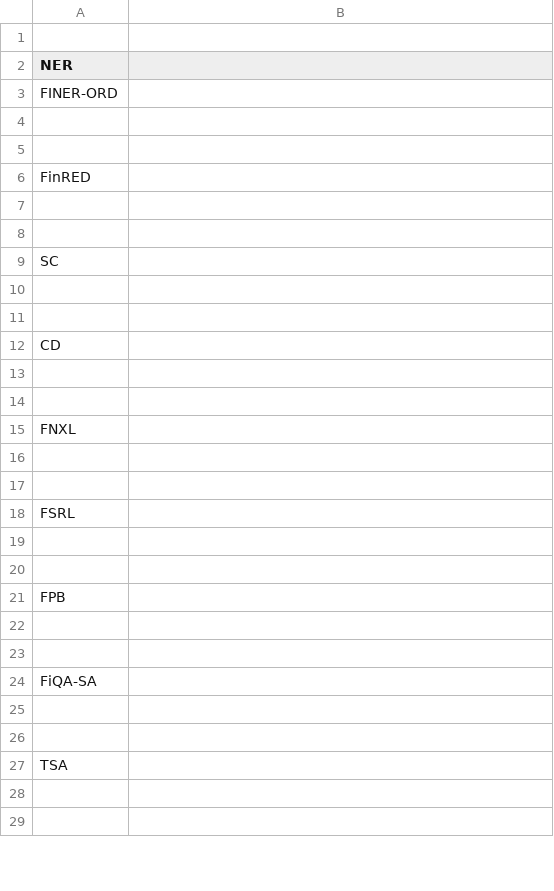
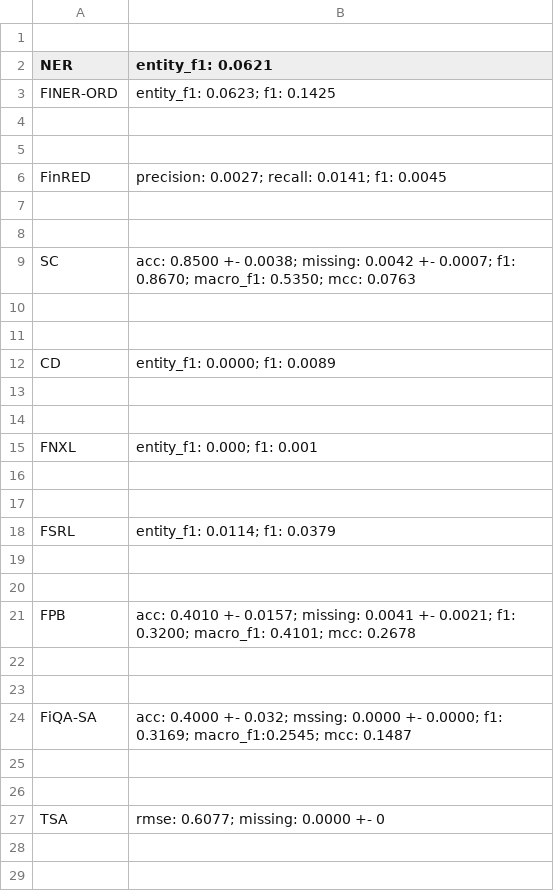
Before and after one commit to minnahuang11/FinLLM-Leaderboard, a CSV file: evaluation/starcoder_results - Sheet1.csv, drawn as a sheet; only a part is shown; the diff covers the shown part only.

Commit message:
add more dataset to starcoder

```diff
--- a/evaluation/starcoder_results - Sheet1.csv
+++ b/evaluation/starcoder_results - Sheet1.csv
@@ -1,28 +1,28 @@
 ,
-NER,
-FINER-ORD,
+NER,entity_f1: 0.0621
+FINER-ORD,entity_f1: 0.0623; f1: 0.1425
 ,
 ,
-FinRED,
+FinRED,precision: 0.0027; recall: 0.0141; f1: 0.0045
 ,
 ,
-SC,
+SC,acc: 0.8500 +- 0.0038; missing: 0.0042 +- 0.0007; f1: 0.8670; macro_f1: 0.5350; mcc: 0.0763
 ,
 ,
-CD,
+CD,entity_f1: 0.0000; f1: 0.0089
 ,
 ,
-FNXL,
+FNXL,entity_f1: 0.000; f1: 0.001
 ,
 ,
-FSRL,
+FSRL,entity_f1: 0.0114; f1: 0.0379
 ,
 ,
-FPB,
+FPB,acc: 0.4010 +- 0.0157; missing: 0.0041 +- 0.0021; f1: 0.3200; macro_f1: 0.4101; mcc: 0.2678
 ,
 ,
-FiQA-SA,
+FiQA-SA,acc: 0.4000 +- 0.032; mssing: 0.0000 +- 0.0000; f1: 0.3169; macro_f1:0.2545; mcc: 0.1487
 ,
 ,
-TSA,
+TSA,rmse: 0.6077; missing: 0.0000 +- 0
 ,
```
Also changed, not shown: 6 edited cells elsewhere in this file.
